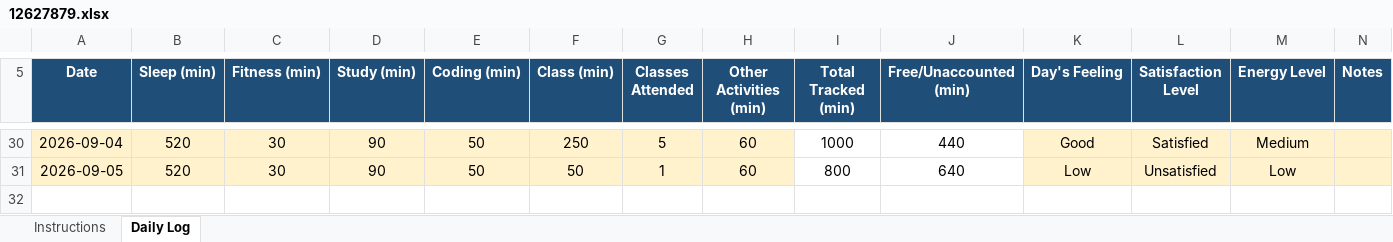
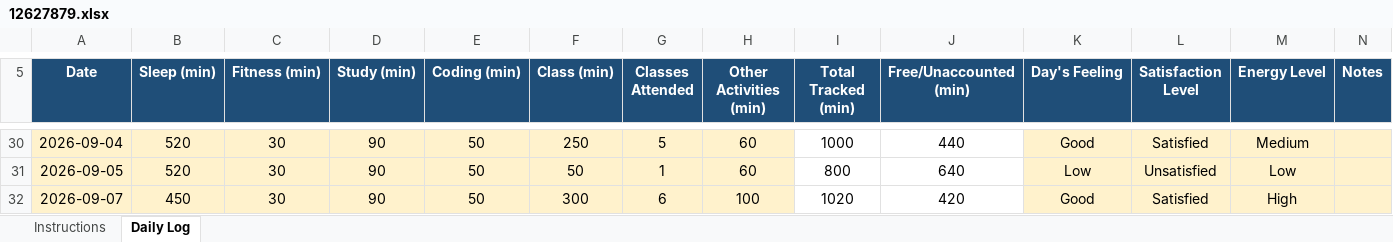
Before and after one commit to prajotinayak-spec/cap776, an Excel workbook: 12627879.xlsx, sheet Daily Log, drawn as a sheet; only a part is shown, gaps mark what is left out; values as stored, in another font and other column widths than the file's, no borders; conditional formats not drawn; the diff names each change by its address in the sheet, - before the commit and + after, or states it on an @@ line.

Commit message:
07-sept-2026

```diff
--- a/12627879.xlsx (sheet Daily Log)
+++ b/12627879.xlsx (sheet Daily Log)
+row 32: 2026-09-07 | 450 | 30 | 90 | 50 | 300 | 6 | 100 | 1020 | 420 | Good | Satisfied | High
```
